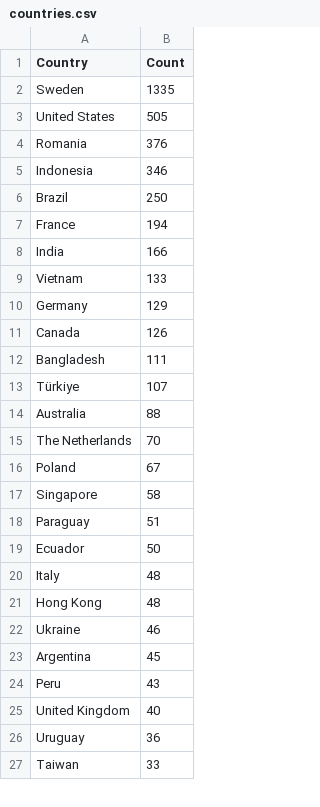
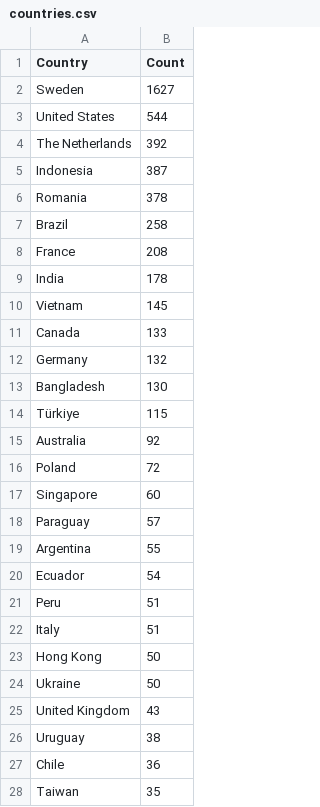
Before and after one commit to Prabhath-de/cowrie-analysis, a CSV file: csv/countries.csv, drawn as a sheet; only a part is shown; the diff covers the shown part only.

```diff
--- a/csv/countries.csv
+++ b/csv/countries.csv
@@ -1,27 +1,28 @@
 Country,Count
-Sweden,1335
-United States,505
-Romania,376
-Indonesia,346
-Brazil,250
-France,194
-India,166
-Vietnam,133
-Germany,129
-Canada,126
-Bangladesh,111
-Türkiye,107
-Australia,88
-The Netherlands,70
-Poland,67
-Singapore,58
-Paraguay,51
-Ecuador,50
-Italy,48
-Hong Kong,48
-Ukraine,46
-Argentina,45
-Peru,43
-United Kingdom,40
-Uruguay,36
-Taiwan,33
+Sweden,1627
+United States,544
+The Netherlands,392
+Indonesia,387
+Romania,378
+Brazil,258
+France,208
+India,178
+Vietnam,145
+Canada,133
+Germany,132
+Bangladesh,130
+Türkiye,115
+Australia,92
+Poland,72
+Singapore,60
+Paraguay,57
+Argentina,55
+Ecuador,54
+Peru,51
+Italy,51
+Hong Kong,50
+Ukraine,50
+United Kingdom,43
+Uruguay,38
+Chile,36
+Taiwan,35
```
Also changed, not shown: 17 added rows, 18 removed rows, 7 moved rows and 22 edited cells elsewhere in this file, csv/passwords.csv, csv/top_ips.csv, 9 other files.
